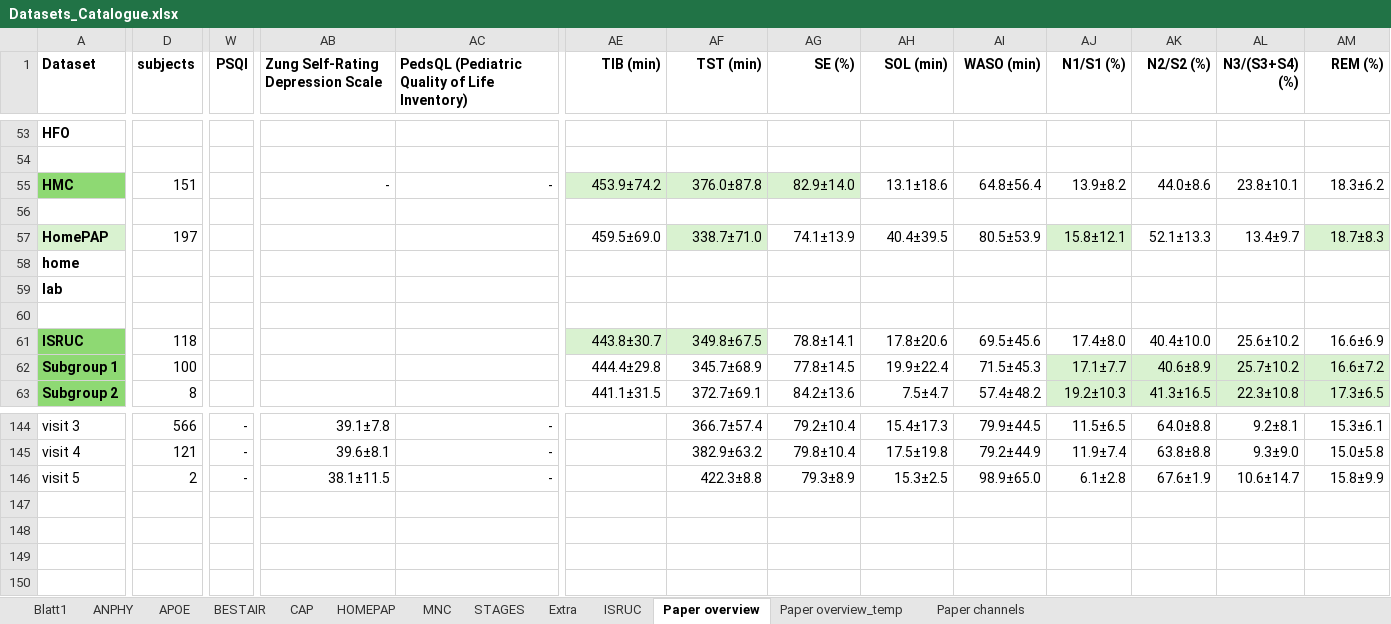
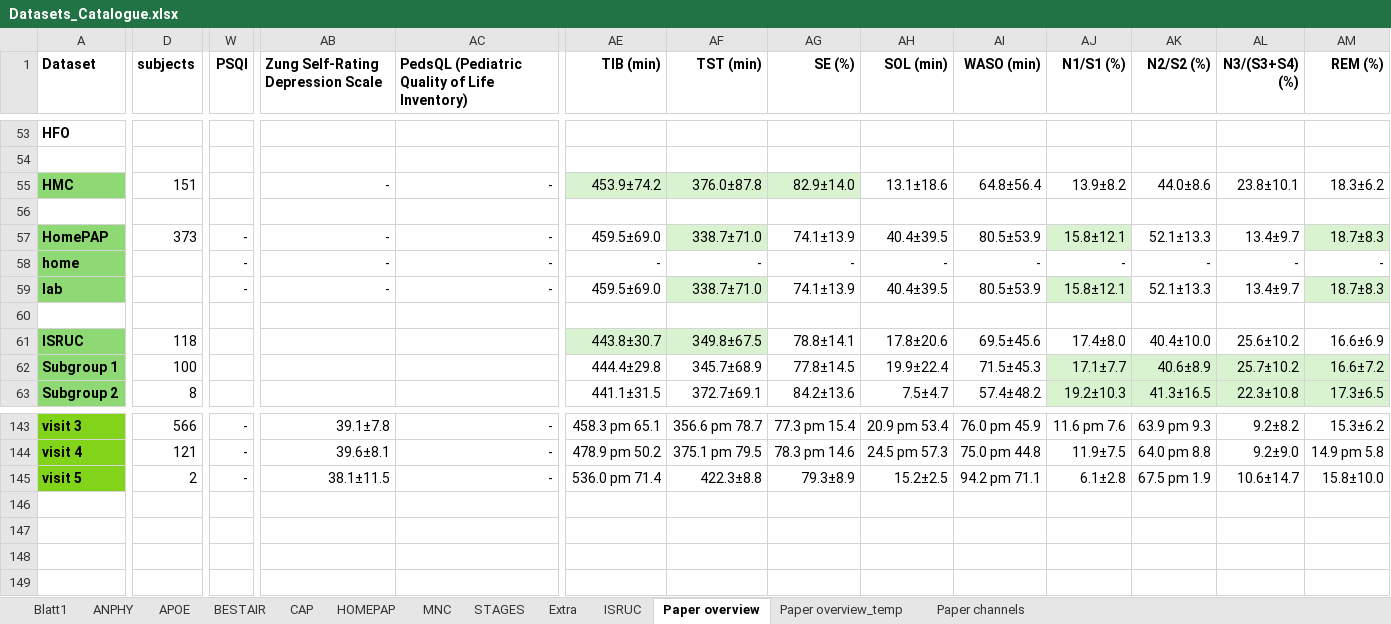
Before and after one commit to mtec-TUB/pillowcase, an Excel workbook: Datasets_Catalogue.xlsx, sheet Paper overview, drawn as a sheet; only a part is shown, gaps mark what is left out; values as stored, in another font and other column widths than the file's, no borders; removed rows and columns are numbered as before the commit, all else as after; rows hold the shown columns only; the diff covers the shown part only; the diff names each change by its address in the sheet, - before the commit and + after, or states it on an @@ line.

```diff
--- a/Datasets_Catalogue.xlsx (sheet Paper overview)
+++ b/Datasets_Catalogue.xlsx (sheet Paper overview)
-A57 fill: #D9F2D0
+A57 fill: #8ED973
-D57 (subjects): 197
+D57 (subjects): 373
-W57 (PSQI): (empty)
+W57 (PSQI): -
-AB57: (empty)
+AB57: -
-AC57: (empty)
+AC57: -
-row 58: home
-row 59: lab
+row 58: home |  | - | - | - | - | - | - | - | - | - | - | - | -
+row 59: lab |  | - | - | - | 459.5±69.0 | 338.7±71.0 | 74.1±13.9 | 40.4±39.5 | 80.5±53.9 | 15.8±12.1 | 52.1±13.3 | 13.4±9.7 | 18.7±8.3
@@ A143:A145 fill: none → #81D41A, bold: off → on @@
-AE143 (TIB (min)): (empty)
+AE143 (TIB (min)): 458.3 pm 65.1
-AF143 (TST (min)): 366.7±57.4
+AF143 (TST (min)): 356.6 pm 78.7
-AG143 (SE (%)): 79.2±10.4
+AG143 (SE (%)): 77.3 pm 15.4
-AH143 (SOL (min)): 15.4±17.3
+AH143 (SOL (min)): 20.9 pm 53.4
-AI143 (WASO (min)): 79.9±44.5
+AI143 (WASO (min)): 76.0 pm 45.9
-AJ143 (N1/S1 (%)): 11.5±6.5
+AJ143 (N1/S1 (%)): 11.6 pm 7.6
-AK143 (N2/S2 (%)): 64.0±8.8
+AK143 (N2/S2 (%)): 63.9 pm 9.3
-AL143 (N3/(S3+S4) (%)): 9.2±8.1
+AL143 (N3/(S3+S4) (%)): 9.2±8.2
-AM143 (REM (%)): 15.3±6.1
+AM143 (REM (%)): 15.3±6.2
-AE144 (TIB (min)): (empty)
+AE144 (TIB (min)): 478.9 pm 50.2
-AF144 (TST (min)): 382.9±63.2
+AF144 (TST (min)): 375.1 pm 79.5
-AG144 (SE (%)): 79.8±10.4
+AG144 (SE (%)): 78.3 pm 14.6
-AH144 (SOL (min)): 17.5±19.8
+AH144 (SOL (min)): 24.5 pm 57.3
-AI144 (WASO (min)): 79.2±44.9
+AI144 (WASO (min)): 75.0 pm 44.8
-AJ144 (N1/S1 (%)): 11.9±7.4
+AJ144 (N1/S1 (%)): 11.9±7.5
-AK144 (N2/S2 (%)): 63.8±8.8
+AK144 (N2/S2 (%)): 64.0 pm 8.8
-AL144 (N3/(S3+S4) (%)): 9.3±9.0
+AL144 (N3/(S3+S4) (%)): 9.2±9.0
-AM144 (REM (%)): 15.0±5.8
+AM144 (REM (%)): 14.9 pm 5.8
-AE145 (TIB (min)): (empty)
+AE145 (TIB (min)): 536.0 pm 71.4
-AH145 (SOL (min)): 15.3±2.5
+AH145 (SOL (min)): 15.2±2.5
-AI145 (WASO (min)): 98.9±65.0
+AI145 (WASO (min)): 94.2 pm 71.1
-AK145 (N2/S2 (%)): 67.6±1.9
+AK145 (N2/S2 (%)): 67.5 pm 1.9
-AM145 (REM (%)): 15.8±9.9
+AM145 (REM (%)): 15.8±10.0
```
Also changed, not shown: 13 added rows, 14 removed rows, 24 edited cells and cell formats elsewhere in this sheet.
